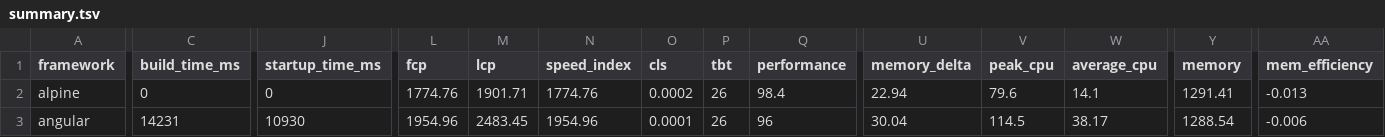
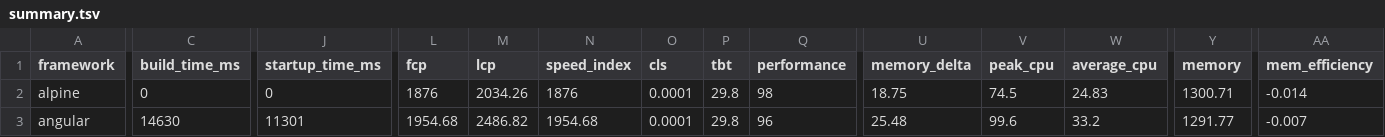
Before and after one commit to liuwanwan92/ct-framework-benchmarks-e85d88e1, a TSV file: summary/summary.tsv, drawn as a sheet; only a part is shown, gaps mark what is left out; the diff covers the shown part only; the diff names each change by its address in the sheet, - before the commit and + after, or states it on an @@ line.

```diff
--- a/summary/summary.tsv
+++ b/summary/summary.tsv
-L2 (fcp): 1774.76
+L2 (fcp): 1876
-M2 (lcp): 1901.71
+M2 (lcp): 2034.26
-N2 (speed_index): 1774.76
+N2 (speed_index): 1876
-O2 (cls): 0.0002
+O2 (cls): 0.0001
-P2:P3 (tbt): 26
+P2:P3 (tbt): 29.8
-Q2 (performance): 98.4
+Q2 (performance): 98
-U2 (memory_delta): 22.94
+U2 (memory_delta): 18.75
-V2 (peak_cpu): 79.6
+V2 (peak_cpu): 74.5
-W2 (average_cpu): 14.1
+W2 (average_cpu): 24.83
-Y2 (memory): 1291.41
+Y2 (memory): 1300.71
-AA2 (mem_efficiency): -0.013
+AA2 (mem_efficiency): -0.014
-C3 (build_time_ms): 14231
+C3 (build_time_ms): 14630
-J3 (startup_time_ms): 10930
+J3 (startup_time_ms): 11301
-L3 (fcp): 1954.96
+L3 (fcp): 1954.68
-M3 (lcp): 2483.45
+M3 (lcp): 2486.82
-N3 (speed_index): 1954.96
+N3 (speed_index): 1954.68
-U3 (memory_delta): 30.04
+U3 (memory_delta): 25.48
-V3 (peak_cpu): 114.5
+V3 (peak_cpu): 99.6
-W3 (average_cpu): 38.17
+W3 (average_cpu): 33.2
-Y3 (memory): 1288.54
+Y3 (memory): 1291.77
-AA3 (mem_efficiency): -0.006
+AA3 (mem_efficiency): -0.007
```
Also changed, not shown: 122 edited cells elsewhere in this file, 25 other files.
